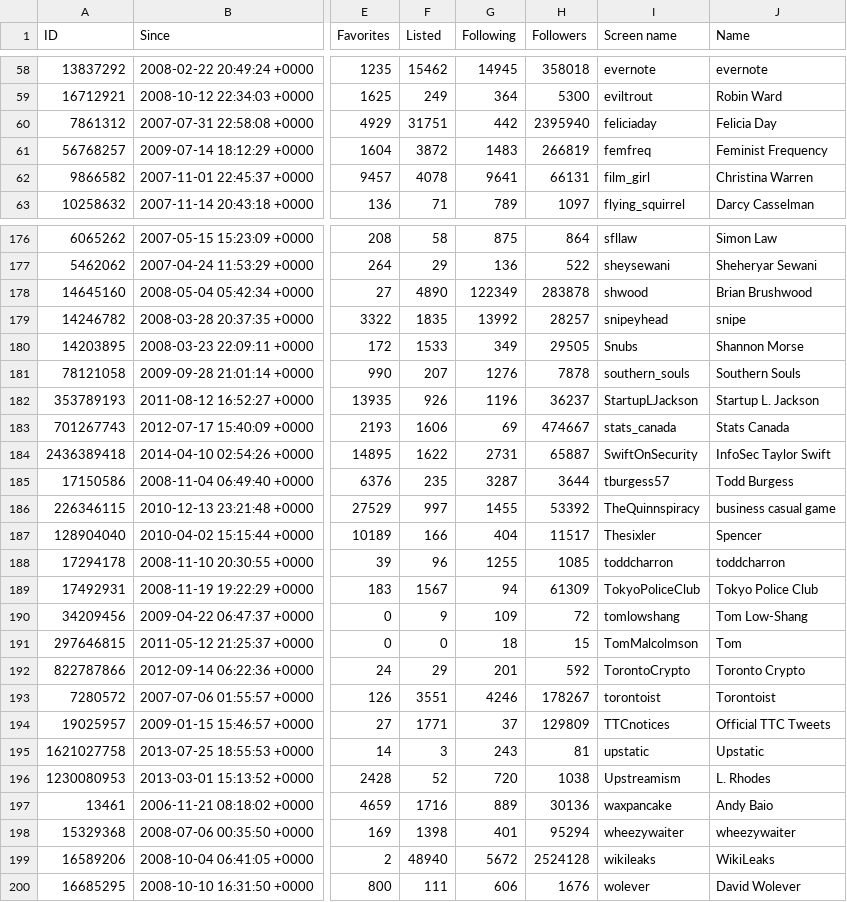
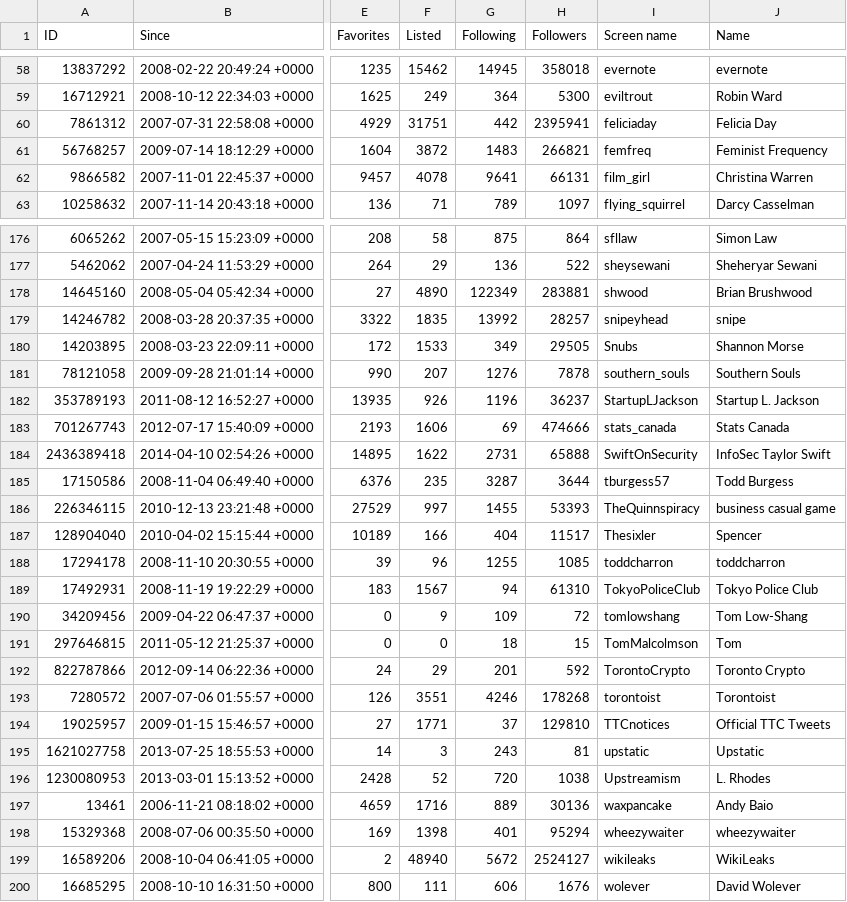
Before and after one commit to myles/backups-twitter, a CSV file: followings.csv, drawn as a sheet; only a part is shown, gaps mark what is left out; the diff covers the shown part only; the diff names each change by its address in the sheet, - before the commit and + after, or states it on an @@ line.

```diff
--- a/followings.csv
+++ b/followings.csv
-H60 (Followers): 2395940
+H60 (Followers): 2395941
-H61 (Followers): 266819
+H61 (Followers): 266821
-H178 (Followers): 283878
+H178 (Followers): 283881
-H183 (Followers): 474667
+H183 (Followers): 474666
-H184 (Followers): 65887
+H184 (Followers): 65888
-H186 (Followers): 53392
+H186 (Followers): 53393
-H189 (Followers): 61309
+H189 (Followers): 61310
-H193 (Followers): 178267
+H193 (Followers): 178268
-H194 (Followers): 129809
+H194 (Followers): 129810
-H199 (Followers): 2524128
+H199 (Followers): 2524127
```
Also changed, not shown: 23 edited cells elsewhere in this file, followers.csv, 3 other files.
